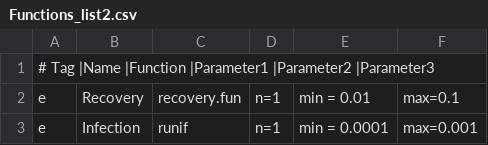
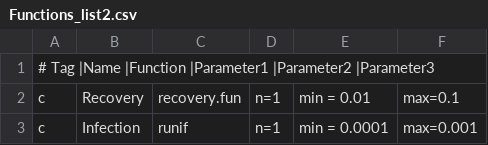
Before and after one commit to qBioTurin/SIR, a CSV file: Input/Functions_list2.csv, drawn as a sheet.

```diff
--- a/Input/Functions_list2.csv
+++ b/Input/Functions_list2.csv
@@ -1,3 +1,3 @@
 # Tag |Name      |Function      |Parameter1 |Parameter2  |Parameter3
-  e;   Recovery;  recovery.fun;  n=1;        min = 0.01;   max=0.1
-  e;   Infection; runif;         n=1;        min = 0.0001; max=0.001
+  c;   Recovery;  recovery.fun;  n=1;        min = 0.01;   max=0.1
+  c;   Infection; runif;         n=1;        min = 0.0001; max=0.001
```
Also changed, not shown: 13 other files.
